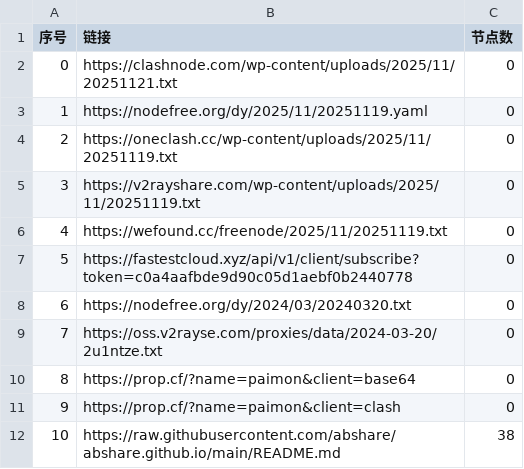
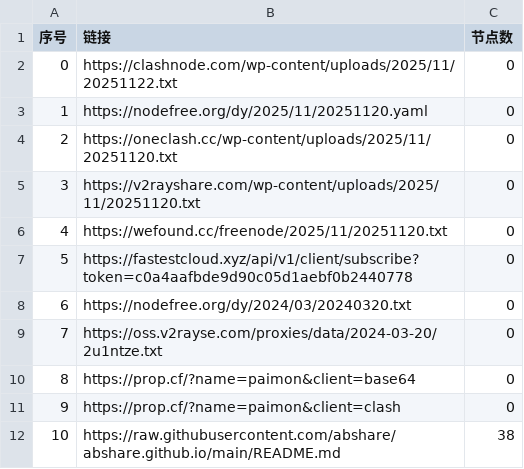
Before and after one commit to ligusx/Auto, a CSV file: list_result.csv, drawn as a sheet; only a part is shown.

```diff
--- a/list_result.csv
+++ b/list_result.csv
@@ -1,7 +1,7 @@
 序号,链接,节点数
-0,https://clashnode.com/wp-content/uploads/2025/11/20251121.txt,0
-1,https://nodefree.org/dy/2025/11/20251119.yaml,0
-2,https://oneclash.cc/wp-content/uploads/2025/11/20251119.txt,0
-3,https://v2rayshare.com/wp-content/uploads/2025/11/20251119.txt,0
-4,https://wefound.cc/freenode/2025/11/20251119.txt,0
+0,https://clashnode.com/wp-content/uploads/2025/11/20251122.txt,0
+1,https://nodefree.org/dy/2025/11/20251120.yaml,0
+2,https://oneclash.cc/wp-content/uploads/2025/11/20251120.txt,0
+3,https://v2rayshare.com/wp-content/uploads/2025/11/20251120.txt,0
+4,https://wefound.cc/freenode/2025/11/20251120.txt,0
 5,https://fastestcloud.xyz/api/v1/client/subscribe?token=c0a4aafbde9d90c05d1aebf0b2440778,0
```
Also changed, not shown: 4 other files.
